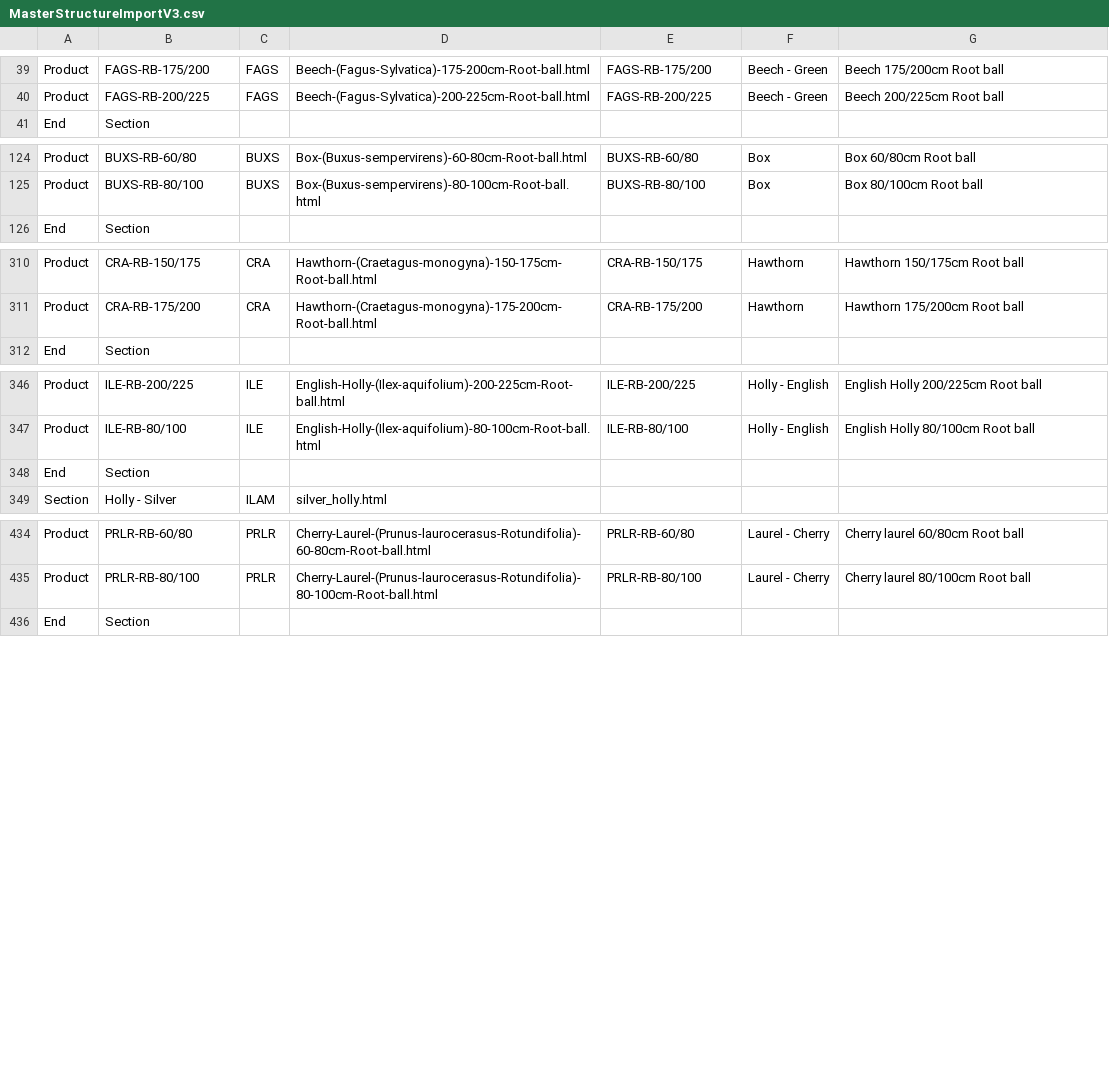
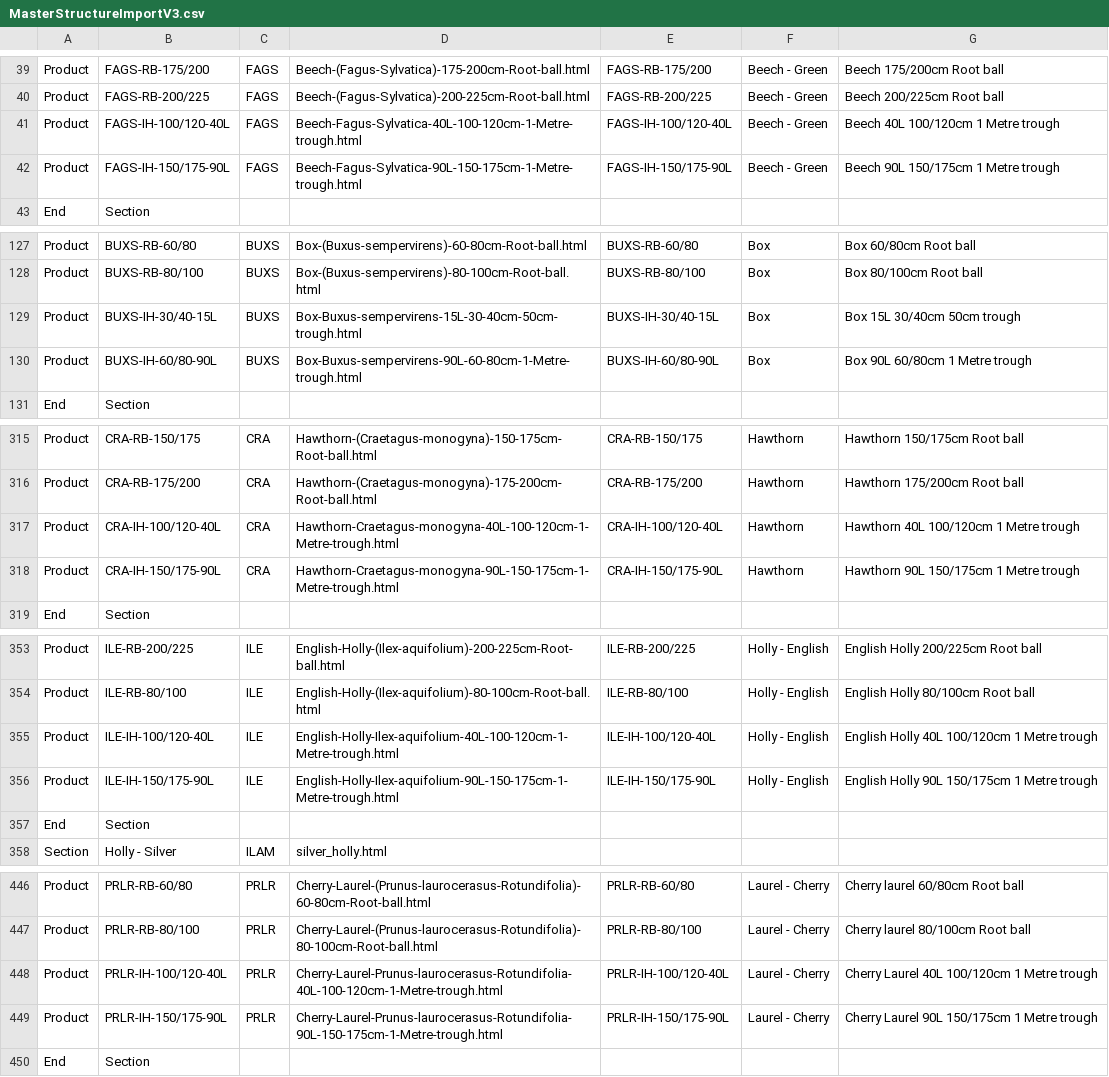
Before and after one commit to HedgesDirect/Master-Imports, a CSV file: MasterStructureImportV3.csv, drawn as a sheet; only a part is shown, gaps mark what is left out; the diff covers the shown part only.

Commit message:
Instant Hedging added to Structure
Instant Hedging SKU's and URL's added to spreadsheet

```diff
--- a/MasterStructureImportV3.csv
+++ b/MasterStructureImportV3.csv
@@ -40,2 +40,4 @@ Product,FAGS-RB-175/200,FAGS,Beech-(Fagus-Sylvatica)-175-200cm-Root-ball.html,FA
 Product,FAGS-RB-200/225,FAGS,Beech-(Fagus-Sylvatica)-200-225cm-Root-ball.html,FAGS-RB-200/225,Beech - Green,Beech 200/225cm Root ball
+Product,FAGS-IH-100/120-40L,FAGS,Beech-Fagus-Sylvatica-40L-100-120cm-1-Metre-trough.html,FAGS-IH-100/120-40L,Beech - Green,Beech 40L 100/120cm 1 Metre trough
+Product,FAGS-IH-150/175-90L,FAGS,Beech-Fagus-Sylvatica-90L-150-175cm-1-Metre-trough.html,FAGS-IH-150/175-90L,Beech - Green,Beech 90L 150/175cm 1 Metre trough
 End,Section,,,,,
@@ -125,2 +128,4 @@ Product,BUXS-RB-60/80,BUXS,Box-(Buxus-sempervirens)-60-80cm-Root-ball.html,BUXS-
 Product,BUXS-RB-80/100,BUXS,Box-(Buxus-sempervirens)-80-100cm-Root-ball.html,BUXS-RB-80/100,Box,Box 80/100cm Root ball
+Product,BUXS-IH-30/40-15L,BUXS,Box-Buxus-sempervirens-15L-30-40cm-50cm-trough.html,BUXS-IH-30/40-15L,Box,Box 15L 30/40cm 50cm trough
+Product,BUXS-IH-60/80-90L,BUXS,Box-Buxus-sempervirens-90L-60-80cm-1-Metre-trough.html,BUXS-IH-60/80-90L,Box,Box 90L 60/80cm 1 Metre trough
 End,Section,,,,,
@@ -311,2 +316,4 @@ Product,CRA-RB-150/175,CRA,Hawthorn-(Craetagus-monogyna)-150-175cm-Root-ball.htm
 Product,CRA-RB-175/200,CRA,Hawthorn-(Craetagus-monogyna)-175-200cm-Root-ball.html,CRA-RB-175/200,Hawthorn,Hawthorn 175/200cm Root ball
+Product,CRA-IH-100/120-40L,CRA,Hawthorn-Craetagus-monogyna-40L-100-120cm-1-Metre-trough.html,CRA-IH-100/120-40L,Hawthorn,Hawthorn 40L 100/120cm 1 Metre trough
+Product,CRA-IH-150/175-90L,CRA,Hawthorn-Craetagus-monogyna-90L-150-175cm-1-Metre-trough.html,CRA-IH-150/175-90L,Hawthorn,Hawthorn 90L 150/175cm 1 Metre trough
 End,Section,,,,,
@@ -347,2 +354,4 @@ Product,ILE-RB-200/225,ILE,English-Holly-(Ilex-aquifolium)-200-225cm-Root-ball.h
 Product,ILE-RB-80/100,ILE,English-Holly-(Ilex-aquifolium)-80-100cm-Root-ball.html,ILE-RB-80/100,Holly - English,English Holly 80/100cm Root ball
+Product,ILE-IH-100/120-40L,ILE,English-Holly-Ilex-aquifolium-40L-100-120cm-1-Metre-trough.html,ILE-IH-100/120-40L,Holly - English,English Holly 40L 100/120cm 1 Metre trough
+Product,ILE-IH-150/175-90L,ILE,English-Holly-Ilex-aquifolium-90L-150-175cm-1-Metre-trough.html,ILE-IH-150/175-90L,Holly - English,English Holly 90L 150/175cm 1 Metre trough
 End,Section,,,,,
@@ -435,2 +447,4 @@ Product,PRLR-RB-60/80,PRLR,Cherry-Laurel-(Prunus-laurocerasus-Rotundifolia)-60-8
 Product,PRLR-RB-80/100,PRLR,Cherry-Laurel-(Prunus-laurocerasus-Rotundifolia)-80-100cm-Root-ball.html,PRLR-RB-80/100,Laurel - Cherry,Cherry laurel 80/100cm Root ball
+Product,PRLR-IH-100/120-40L,PRLR,Cherry-Laurel-Prunus-laurocerasus-Rotundifolia-40L-100-120cm-1-Metre-trough.html,PRLR-IH-100/120-40L,Laurel - Cherry,Cherry Laurel 40L 100/120cm 1 Metre trough
+Product,PRLR-IH-150/175-90L,PRLR,Cherry-Laurel-Prunus-laurocerasus-Rotundifolia-90L-150-175cm-1-Metre-trough.html,PRLR-IH-150/175-90L,Laurel - Cherry,Cherry Laurel 90L 150/175cm 1 Metre trough
 End,Section,,,,,
```
Also changed, not shown: 15 added rows elsewhere in this file.
